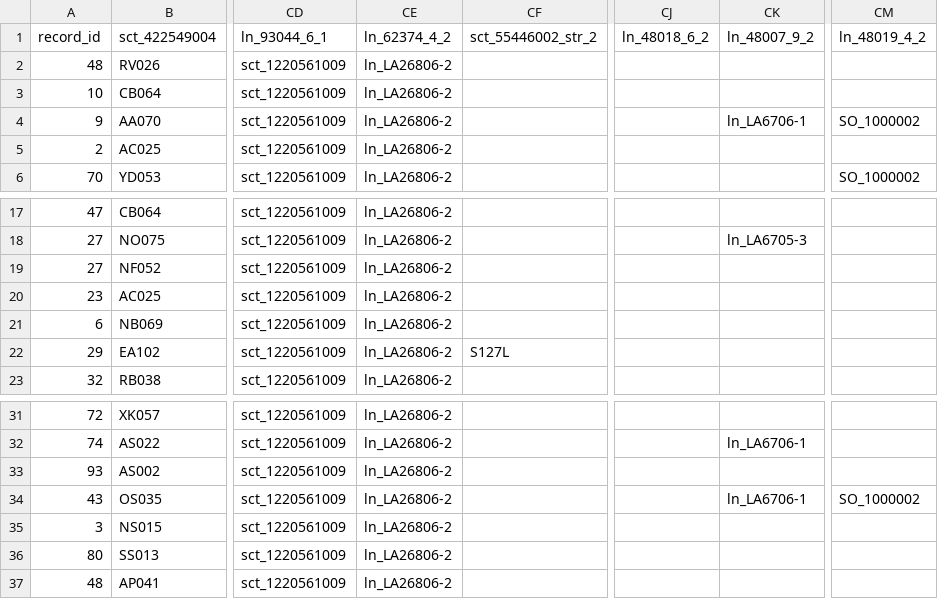
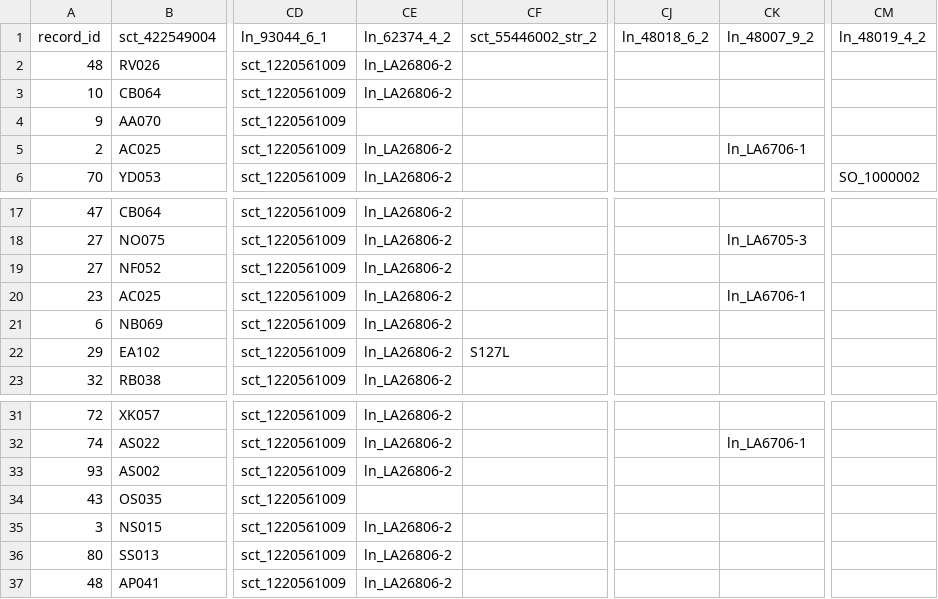
Before and after one commit to BIH-CEI/ERKER2Phenopackets, a CSV file: ERKER2Phenopackets/data/sdv_synthetic_data.csv, drawn as a sheet; only a part is shown, gaps mark what is left out; the diff names each change by its address in the sheet, - before the commit and + after, or states it on an @@ line.

Commit message:
updated again

```diff
--- a/ERKER2Phenopackets/data/sdv_synthetic_data.csv
+++ b/ERKER2Phenopackets/data/sdv_synthetic_data.csv
-CE4 (ln_62374_4_2): ln_LA26806-2
+CE4 (ln_62374_4_2): (empty)
-CK4 (ln_48007_9_2): ln_LA6706-1
+CK4 (ln_48007_9_2): (empty)
-CM4 (ln_48019_4_2): SO_1000002
+CM4 (ln_48019_4_2): (empty)
-CK5 (ln_48007_9_2): (empty)
+CK5 (ln_48007_9_2): ln_LA6706-1
-CK20 (ln_48007_9_2): (empty)
+CK20 (ln_48007_9_2): ln_LA6706-1
-CE34 (ln_62374_4_2): ln_LA26806-2
+CE34 (ln_62374_4_2): (empty)
-CK34 (ln_48007_9_2): ln_LA6706-1
+CK34 (ln_48007_9_2): (empty)
-CM34 (ln_48019_4_2): SO_1000002
+CM34 (ln_48019_4_2): (empty)
```
